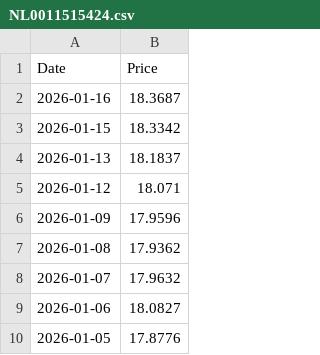
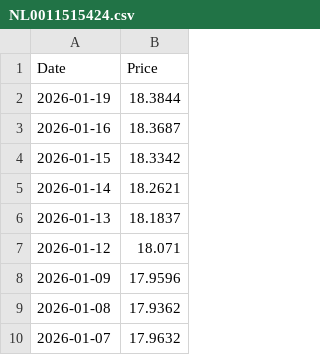
Before and after one commit to T1m-V/stockdata, a CSV file: data/prices/NL0011515424.csv, drawn as a sheet; only a part is shown; the shorter side is filled out with more unchanged rows.

```diff
--- a/data/prices/NL0011515424.csv
+++ b/data/prices/NL0011515424.csv
@@ -1,4 +1,6 @@
 Date,Price
+2026-01-19,18.3844
 2026-01-16,18.3687
 2026-01-15,18.3342
+2026-01-14,18.2621
 2026-01-13,18.1837
```
Also changed, not shown: data/prices/BTC.csv, data/prices/ETH.csv, 20 other files.
